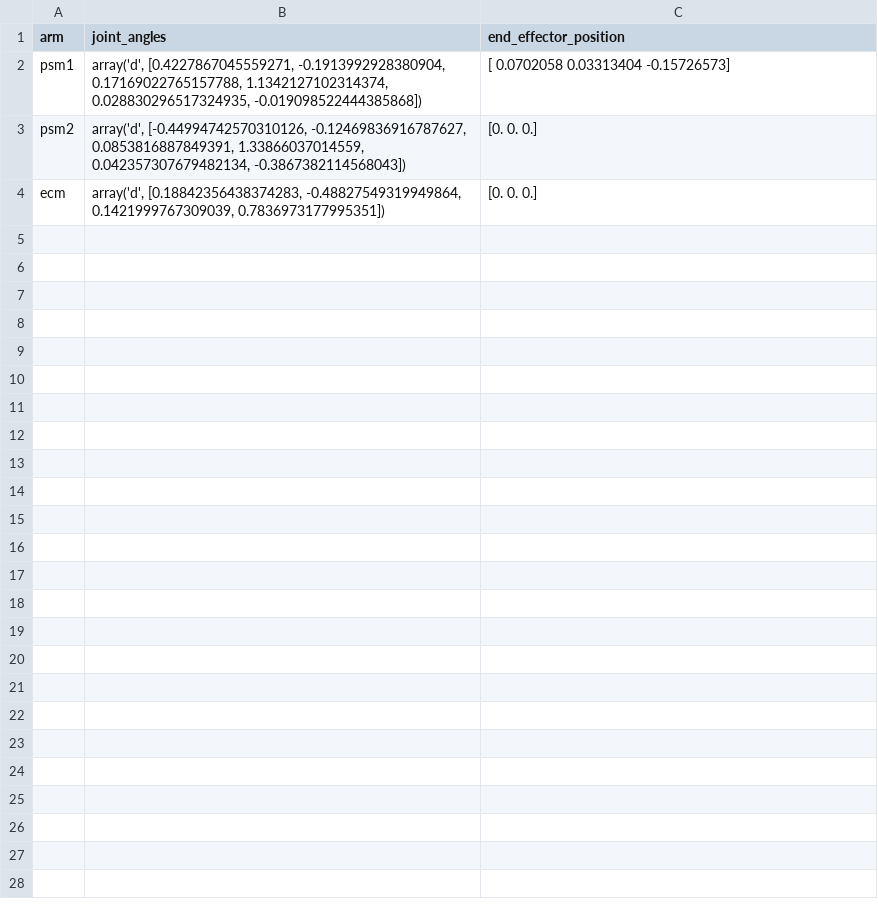
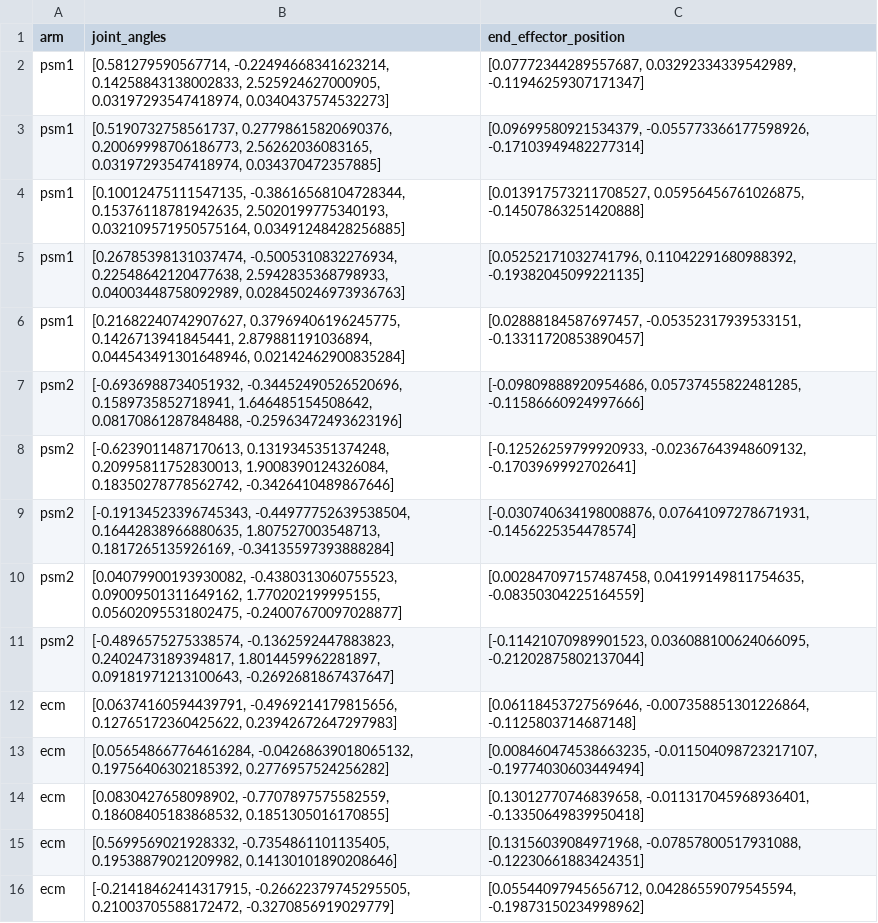
Before and after one commit to careslab/daVinci_ros2_ws, a CSV file: calibration_data.csv, drawn as a sheet.

Commit message:
Dvrk models no longer has offset home point and the robot arms now are positioned correctly in patient cart no suj

```diff
--- a/calibration_data.csv
+++ b/calibration_data.csv
@@ -1,4 +1,16 @@
 arm,joint_angles,end_effector_position
-psm1,"array('d', [0.4227867045559271, -0.1913992928380904, 0.17169022765157788, 1.1342127102314374, 0.028830296517324935, -0.019098522444385868])",[ 0.0702058   0.03313404 -0.15726573]
-psm2,"array('d', [-0.44994742570310126, -0.12469836916787627, 0.0853816887849391, 1.33866037014559, 0.042357307679482134, -0.3867382114568043])",[0. 0. 0.]
-ecm,"array('d', [0.18842356438374283, -0.48827549319949864, 0.1421999767309039, 0.7836973177995351])",[0. 0. 0.]
+psm1,"[0.581279590567714, -0.22494668341623214, 0.14258843138002833, 2.525924627000905, 0.03197293547418974, 0.0340437574532273]","[0.07772344289557687, 0.03292334339542989, -0.11946259307171347]"
+psm1,"[0.5190732758561737, 0.27798615820690376, 0.20069998706186773, 2.56262036083165, 0.03197293547418974, 0.034370472357885]","[0.09699580921534379, -0.055773366177598926, -0.17103949482277314]"
+psm1,"[0.10012475111547135, -0.38616568104728344, 0.15376118781942635, 2.5020199775340193, 0.032109571950575164, 0.03491248428256885]","[0.013917573211708527, 0.05956456761026875, -0.14507863251420888]"
+psm1,"[0.26785398131037474, -0.5005310832276934, 0.22548642120477638, 2.5942835368798933, 0.04003448758092989, 0.028450246973936763]","[0.05252171032741796, 0.11042291680988392, -0.19382045099221135]"
+psm1,"[0.21682240742907627, 0.37969406196245775, 0.1426713941845441, 2.879881191036894, 0.044543491301648946, 0.02142462900835284]","[0.02888184587697457, -0.05352317939533151, -0.13311720853890457]"
+psm2,"[-0.6936988734051932, -0.34452490526520696, 0.1589735852718941, 1.646485154508642, 0.08170861287848488, -0.25963472493623196]","[-0.09809888920954686, 0.05737455822481285, -0.11586660924997666]"
+psm2,"[-0.6239011487170613, 0.1319345351374248, 0.20995811752830013, 1.9008390124326084, 0.18350278778562742, -0.3426410489867646]","[-0.12526259799920933, -0.02367643948609132, -0.1703969992702641]"
+psm2,"[-0.19134523396745343, -0.44977752639538504, 0.16442838966880635, 1.807527003548713, 0.1817265135926169, -0.34135597393888284]","[-0.030740634198008876, 0.07641097278671931, -0.1456225354478574]"
+psm2,"[0.04079900193930082, -0.4380313060755523, 0.09009501311649162, 1.770202199995155, 0.05602095531802475, -0.24007670097028877]","[0.002847097157487458, 0.04199149811754635, -0.08350304225164559]"
+psm2,"[-0.4896575275338574, -0.1362592447883823, 0.2402473189394817, 1.8014459962281897, 0.09181971213100643, -0.2692681867437647]","[-0.11421070989901523, 0.036088100624066095, -0.21202875802137044]"
+ecm,"[0.06374160594439791, -0.4969214179815656, 0.12765172360425622, 0.23942672647297983]","[0.06118453727569646, -0.007358851301226864, -0.1125803714687148]"
+ecm,"[0.056548667764616284, -0.04268639018065132, 0.19756406302185392, 0.2776957524256282]","[0.008460474538663235, -0.011504098723217107, -0.19774030603449494]"
+ecm,"[0.0830427658098902, -0.7707897575582559, 0.18608405183868532, 0.1851305016170855]","[0.13012770746839658, -0.011317045968936401, -0.13350649839950418]"
+ecm,"[0.5699569021928332, -0.7354861101135405, 0.19538879021209982, 0.14130101890208646]","[0.13156039084971968, -0.07857800517931088, -0.12230661883424351]"
+ecm,"[-0.21418462414317915, -0.26622379745295505, 0.21003705588172472, -0.3270856919029779]","[0.05544097945656712, 0.04286559079545594, -0.19873150234998962]"
```
Also changed, not shown: 11 other files.
